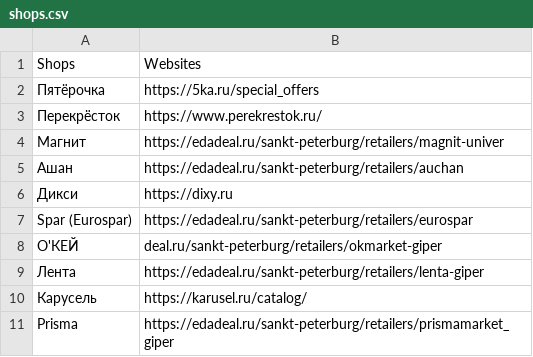
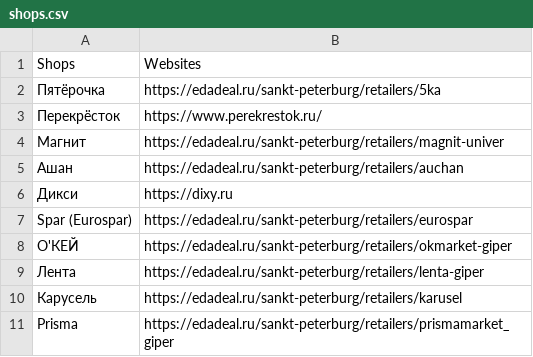
Before and after one commit to grih9/salesBot, a CSV file: shops.csv, drawn as a sheet.

```diff
--- a/shops.csv
+++ b/shops.csv
@@ -1,3 +1,3 @@
 "Shops","Websites"
-"Пятёрочка","https://5ka.ru/special_offers"
+"Пятёрочка","https://edadeal.ru/sankt-peterburg/retailers/5ka"
 "Перекрёсток","https://www.perekrestok.ru/"
@@ -7,5 +7,5 @@
 "Spar (Eurospar)","https://edadeal.ru/sankt-peterburg/retailers/eurospar"
-"О'КЕЙ","deal.ru/sankt-peterburg/retailers/okmarket-giper"
+"О'КЕЙ","https://edadeal.ru/sankt-peterburg/retailers/okmarket-giper"
 "Лента","https://edadeal.ru/sankt-peterburg/retailers/lenta-giper"
-"Карусель","https://karusel.ru/catalog/"
+"Карусель","https://edadeal.ru/sankt-peterburg/retailers/karusel"
 "Prisma","https://edadeal.ru/sankt-peterburg/retailers/prismamarket_giper"
```
Also changed, not shown: 3 other files.
